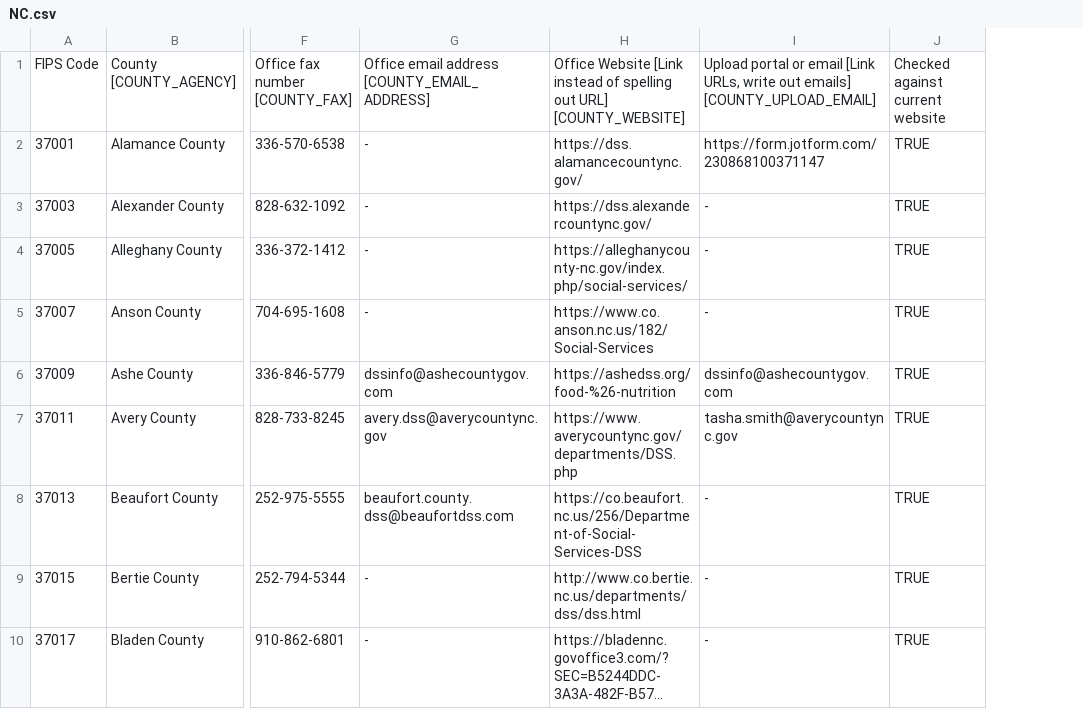
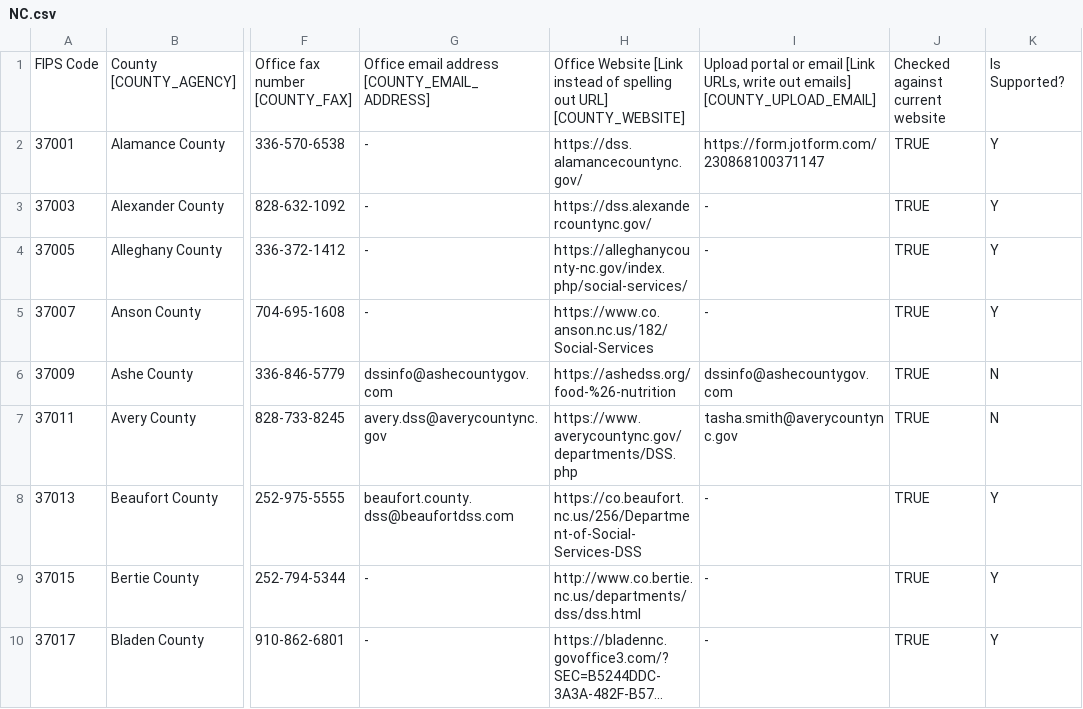
Before and after one commit to codeforamerica/work-requirements-self-advocacy-tool, a CSV file: config/data/counties/NC.csv, drawn as a sheet; only a part is shown, gaps mark what is left out; long unchanged cells end in …; the diff names each change by its address in the sheet, - before the commit and + after, or states it on an @@ line.

Commit message:
Nav support

```diff
--- a/config/data/counties/NC.csv
+++ b/config/data/counties/NC.csv
+column K, rows 1-10: Is Supported? | Y | Y | Y | Y | N | N | Y | Y | Y
```
Also changed, not shown: 8 other files.
